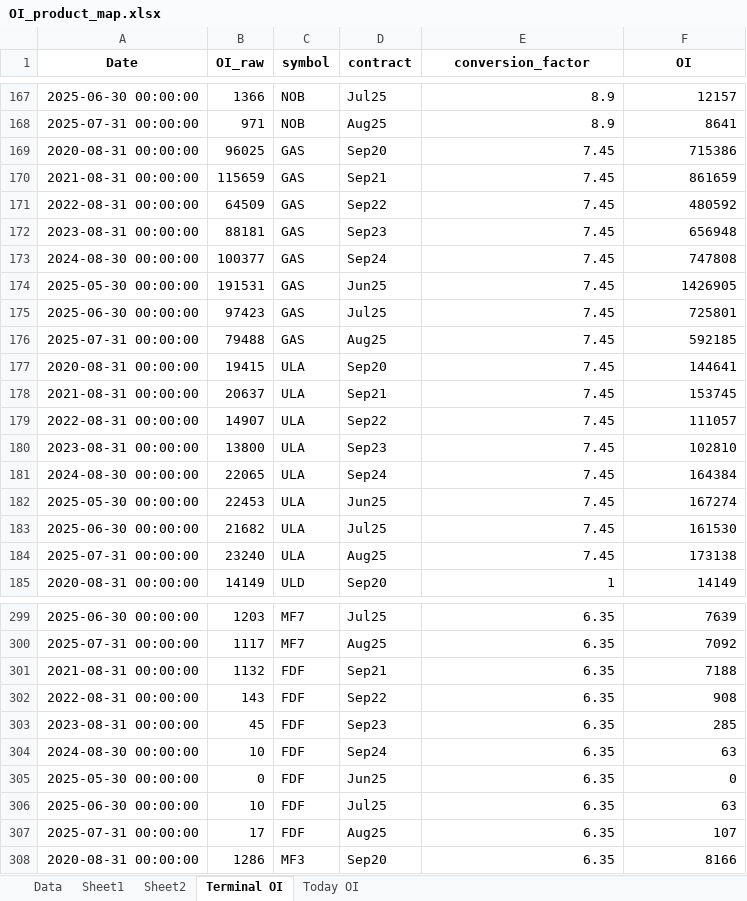
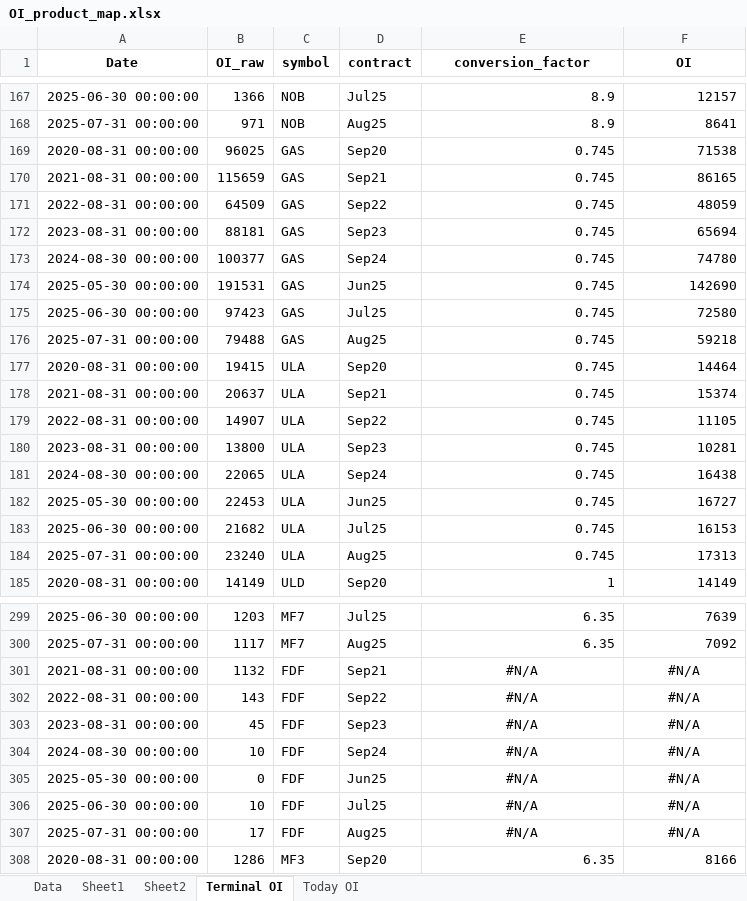
Before and after one commit to ohjiashang/Streamlit_v1, an Excel workbook: data/OI_product_map.xlsx, sheet Terminal OI, drawn as a sheet; only a part is shown, gaps mark what is left out; values as stored, in another font and other column widths than the file's, no borders; the diff names each change by its address in the sheet, - before the commit and + after, or states it on an @@ line.

```diff
--- a/data/OI_product_map.xlsx (sheet Terminal OI)
+++ b/data/OI_product_map.xlsx (sheet Terminal OI)
-E169:E184 (conversion_factor): 7.45
+E169:E184 (conversion_factor): 0.745
-F169 (OI): 715386
+F169 (OI): 71538
-F170 (OI): 861659
+F170 (OI): 86165
-F171 (OI): 480592
+F171 (OI): 48059
-F172 (OI): 656948
+F172 (OI): 65694
-F173 (OI): 747808
+F173 (OI): 74780
-F174 (OI): 1426905
+F174 (OI): 142690
-F175 (OI): 725801
+F175 (OI): 72580
-F176 (OI): 592185
+F176 (OI): 59218
-F177 (OI): 144641
+F177 (OI): 14464
-F178 (OI): 153745
+F178 (OI): 15374
-F179 (OI): 111057
+F179 (OI): 11105
-F180 (OI): 102810
+F180 (OI): 10281
-F181 (OI): 164384
+F181 (OI): 16438
-F182 (OI): 167274
+F182 (OI): 16727
-F183 (OI): 161530
+F183 (OI): 16153
-F184 (OI): 173138
+F184 (OI): 17313
-E301:E307 (conversion_factor): 6.35
+E301:E307 (conversion_factor): #N/A
-E301:F307 alignment: right
+E301:F307 alignment: center
-F301 (OI): 7188
+F301 (OI): #N/A
-F302 (OI): 908
+F302 (OI): #N/A
-F303 (OI): 285
+F303 (OI): #N/A
-F304 (OI): 63
+F304 (OI): #N/A
-F305 (OI): 0
+F305 (OI): #N/A
-F306 (OI): 63
+F306 (OI): #N/A
-F307 (OI): 107
+F307 (OI): #N/A
```
Also changed, not shown: sheet Data, sheet Today OI, formulas that keep their value, data/OI_product_map - Copy.xlsx.
